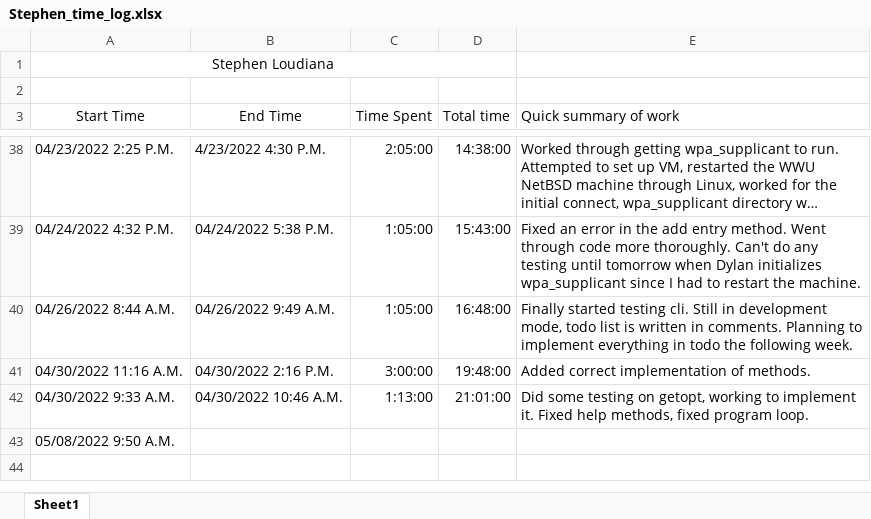
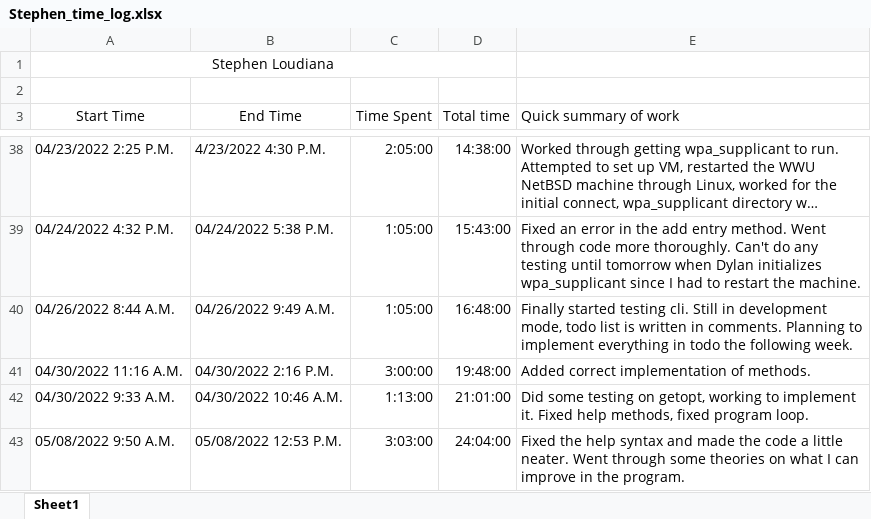
Before and after one commit to KvanQuilst/NetBSD-WifiBrowser, an Excel workbook: docs/time_logs/Stephen_time_log.xlsx, sheet Sheet1, drawn as a sheet; only a part is shown, gaps mark what is left out; long unchanged cells end in …; values as stored, in another font and other column widths than the file's, no borders; the diff names each change by its address in the sheet, - before the commit and + after, or states it on an @@ line.

Commit message:
stephen: clock out

```diff
--- a/docs/time_logs/Stephen_time_log.xlsx (sheet Sheet1)
+++ b/docs/time_logs/Stephen_time_log.xlsx (sheet Sheet1)
-B43 (End Time): (empty)
+B43 (End Time): 05/08/2022 12:53 P.M.
-C43 (Time Spent): (empty)
+C43 (Time Spent): 3:03:00
-D43 (Total time): (empty)
+D43 (Total time): 24:04:00
-E43 (Quick summary of work): (empty)
+E43 (Quick summary of work): Fixed the help syntax and made the code a little neater. Went through some theories on what I can improve in the program.
```
Also changed, not shown: 2 other files.
